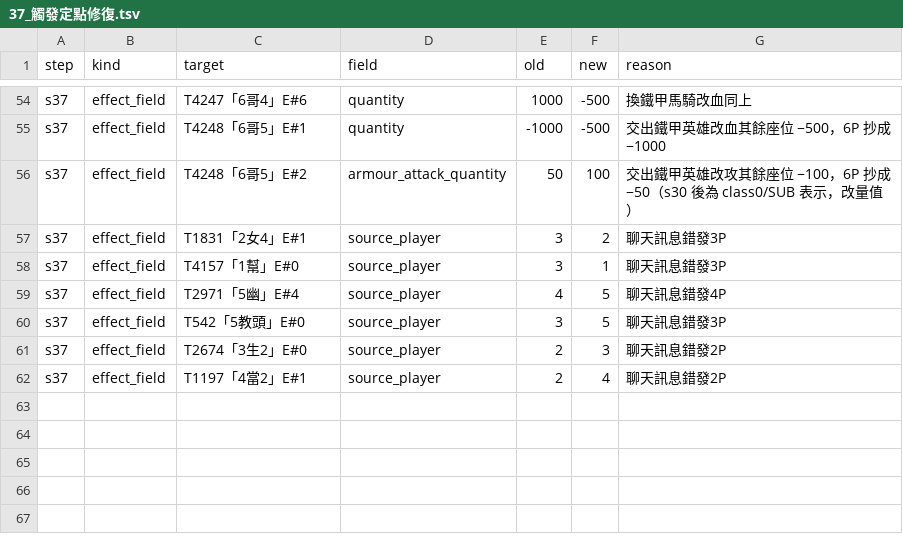
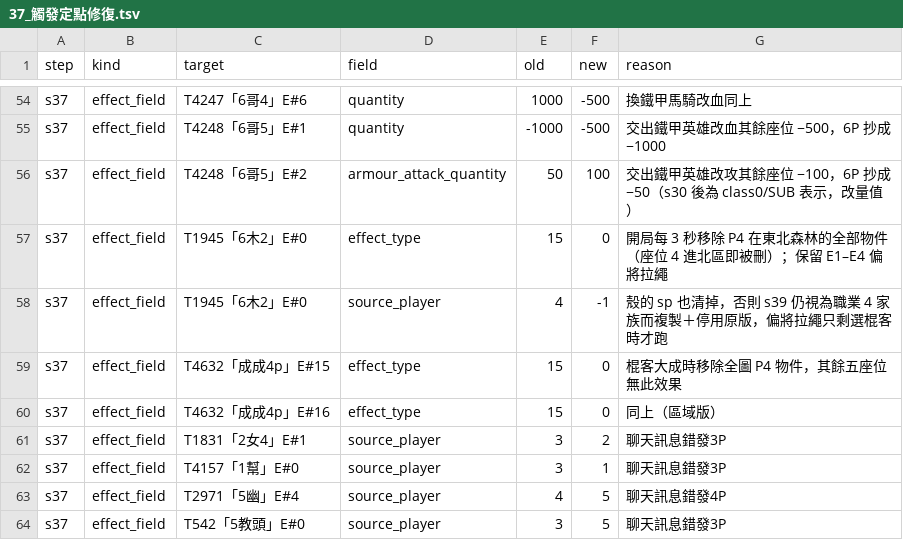
Before and after one commit to webrsb/Heroes-of-Gu-Long-AOE2-DE, a TSV file: src/合併/logs/37_觸發定點修復.tsv, drawn as a sheet; only a part is shown, gaps mark what is left out; the shorter side is filled out with more unchanged rows.

```diff
--- a/src/合併/logs/37_觸發定點修復.tsv
+++ b/src/合併/logs/37_觸發定點修復.tsv
@@ -56,2 +56,6 @@ s37	effect_field	T4248「6哥5」E#1	quantity	-1000	-500	交出鐵甲英雄改
 s37	effect_field	T4248「6哥5」E#2	armour_attack_quantity	50	100	交出鐵甲英雄改攻其餘座位 −100，6P 抄成 −50（s30 後為 class0/SUB 表示，改量值）
+s37	effect_field	T1945「6木2」E#0	effect_type	15	0	開局每 3 秒移除 P4 在東北森林的全部物件（座位 4 進北區即被刪）；保留 E1–E4 偏將拉繩
+s37	effect_field	T1945「6木2」E#0	source_player	4	-1	殼的 sp 也清掉，否則 s39 仍視為職業 4 家族而複製＋停用原版，偏將拉繩只剩選棍客時才跑
+s37	effect_field	T4632「成成4p」E#15	effect_type	15	0	棍客大成時移除全圖 P4 物件，其餘五座位無此效果
+s37	effect_field	T4632「成成4p」E#16	effect_type	15	0	同上（區域版）
 s37	effect_field	T1831「2女4」E#1	source_player	3	2	聊天訊息錯發3P
```
Also changed, not shown: src/合併/logs/40_雙0血.tsv, src/合併/logs/50_caption血條.tsv, 9 other files.
